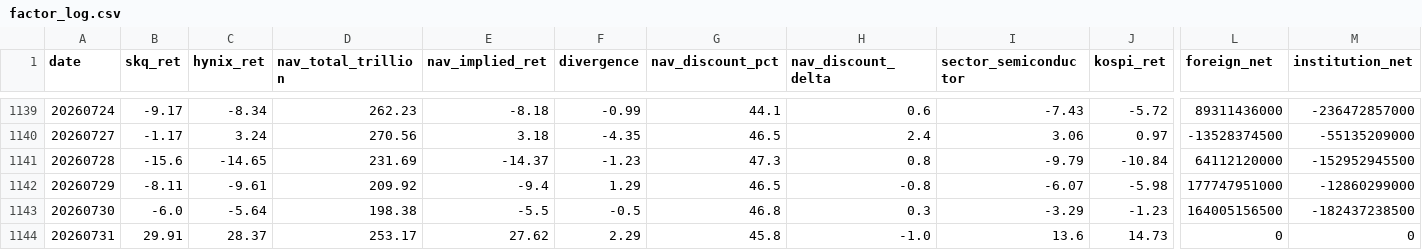
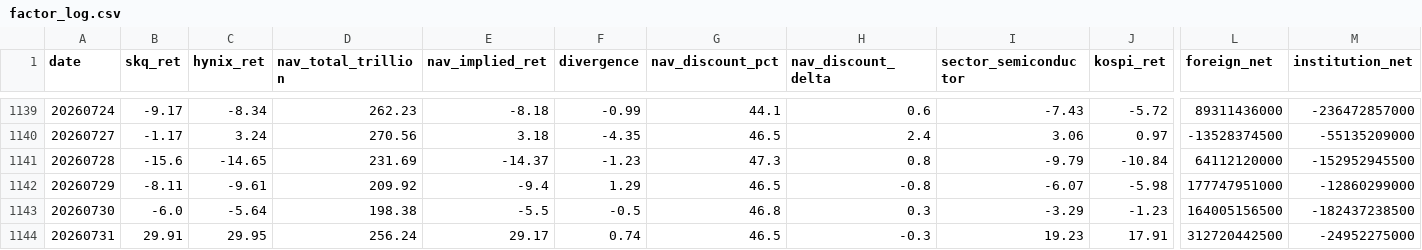
Before and after one commit to drhustler83-max/sk-square, a CSV file: daily-price-explainer/data/factor_log.csv, drawn as a sheet; only a part is shown, gaps mark what is left out; the diff names each change by its address in the sheet, - before the commit and + after, or states it on an @@ line.

```diff
--- a/daily-price-explainer/data/factor_log.csv
+++ b/daily-price-explainer/data/factor_log.csv
-C1144 (hynix_ret): 28.37
+C1144 (hynix_ret): 29.95
-D1144 (nav_total_trillion): 253.17
+D1144 (nav_total_trillion): 256.24
-E1144 (nav_implied_ret): 27.62
+E1144 (nav_implied_ret): 29.17
-F1144 (divergence): 2.29
+F1144 (divergence): 0.74
-G1144 (nav_discount_pct): 45.8
+G1144 (nav_discount_pct): 46.5
-H1144 (nav_discount_delta): -1.0
+H1144 (nav_discount_delta): -0.3
-I1144 (sector_semiconductor): 13.6
+I1144 (sector_semiconductor): 19.23
-J1144 (kospi_ret): 14.73
+J1144 (kospi_ret): 17.91
-L1144 (foreign_net): 0
+L1144 (foreign_net): 312720442500
-M1144 (institution_net): 0
+M1144 (institution_net): -24952275000
```
Also changed, not shown: 3 other files.
